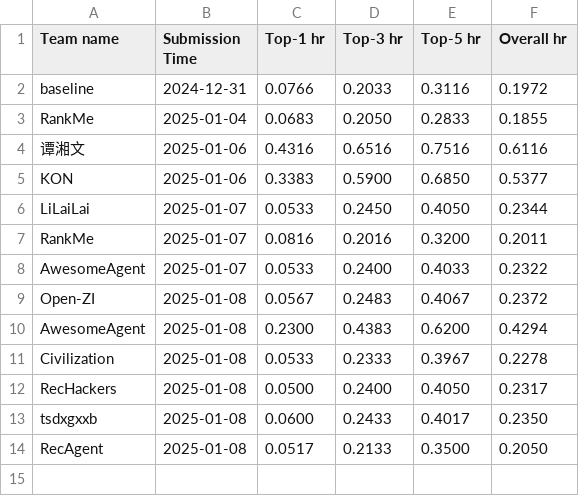
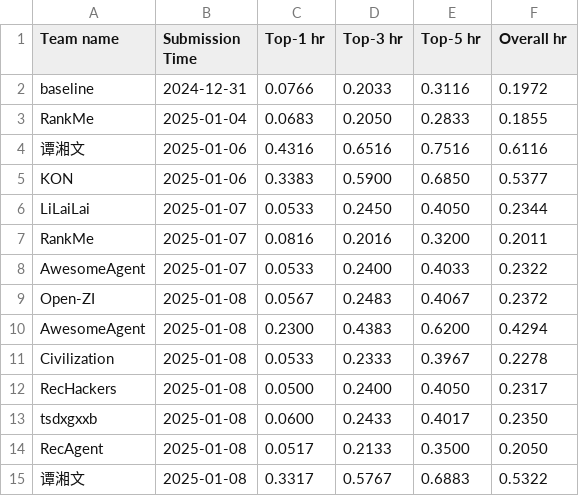
Before and after one commit to simonshi-stu/review-agent, a CSV file: docs/assets/data/recommendation_leaderboard.csv, drawn as a sheet; the diff names each change by its address in the sheet, - before the commit and + after, or states it on an @@ line.

Commit message:
update leaderboard

```diff
--- a/docs/assets/data/recommendation_leaderboard.csv
+++ b/docs/assets/data/recommendation_leaderboard.csv
+row 15: 谭湘文 | 2025-01-08 | 0.3317 | 0.5767 | 0.6883 | 0.5322
```
